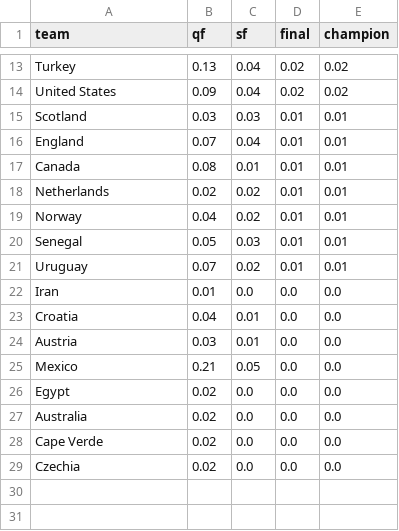
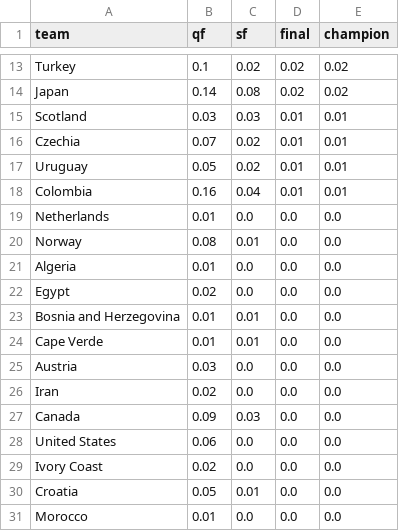
Before and after one commit to pessotanoariel/prode-mundial-2026, a CSV file: data/output/team_progression_probabilities.csv, drawn as a sheet; only a part is shown, gaps mark what is left out; removed rows and columns are numbered as before the commit, all else as after; the diff covers the shown part only; the diff names each change by its address in the sheet, - before the commit and + after, or states it on an @@ line.

```diff
--- a/data/output/team_progression_probabilities.csv
+++ b/data/output/team_progression_probabilities.csv
-B13 (qf): 0.13
+B13 (qf): 0.1
-C13 (sf): 0.04
+C13 (sf): 0.02
-row 14: United States | 0.09 | 0.04 | 0.02 | 0.02
+row 14: Japan | 0.14 | 0.08 | 0.02 | 0.02
-row 16: England | 0.07 | 0.04 | 0.01 | 0.01
-row 17: Canada | 0.08 | 0.01 | 0.01 | 0.01
-A16 (team): Netherlands
+A16 (team): Czechia
-B16 (qf): 0.02
+B16 (qf): 0.07
-row 19: Norway | 0.04 | 0.02 | 0.01 | 0.01
-row 20: Senegal | 0.05 | 0.03 | 0.01 | 0.01
-B17 (qf): 0.07
+B17 (qf): 0.05
+row 18: Colombia | 0.16 | 0.04 | 0.01 | 0.01
-A19 (team): Iran
+A19 (team): Netherlands
-A20 (team): Croatia
+A20 (team): Norway
-B20 (qf): 0.04
+B20 (qf): 0.08
-row 24: Austria | 0.03 | 0.01 | 0.0 | 0.0
-row 25: Mexico | 0.21 | 0.05 | 0.0 | 0.0
+row 21: Algeria | 0.01 | 0.0 | 0.0 | 0.0
-row 27: Australia | 0.02 | 0.0 | 0.0 | 0.0
+row 23: Bosnia and Herzegovina | 0.01 | 0.01 | 0.0 | 0.0
-B24 (qf): 0.02
+B24 (qf): 0.01
-C24 (sf): 0.0
+C24 (sf): 0.01
+row 25: Austria | 0.03 | 0.0 | 0.0 | 0.0
+row 26: Iran | 0.02 | 0.0 | 0.0 | 0.0
+row 27: Canada | 0.09 | 0.03 | 0.0 | 0.0
+row 28: United States | 0.06 | 0.0 | 0.0 | 0.0
-A29 (team): Czechia
+A29 (team): Ivory Coast
+row 30: Croatia | 0.05 | 0.01 | 0.0 | 0.0
+row 31: Morocco | 0.01 | 0.0 | 0.0 | 0.0
```
Also changed, not shown: 5 added rows, 5 removed rows and 24 edited cells elsewhere in this file, data/output/champion_probabilities.csv, data/output/most_likely_finals.csv, 36 other files.
